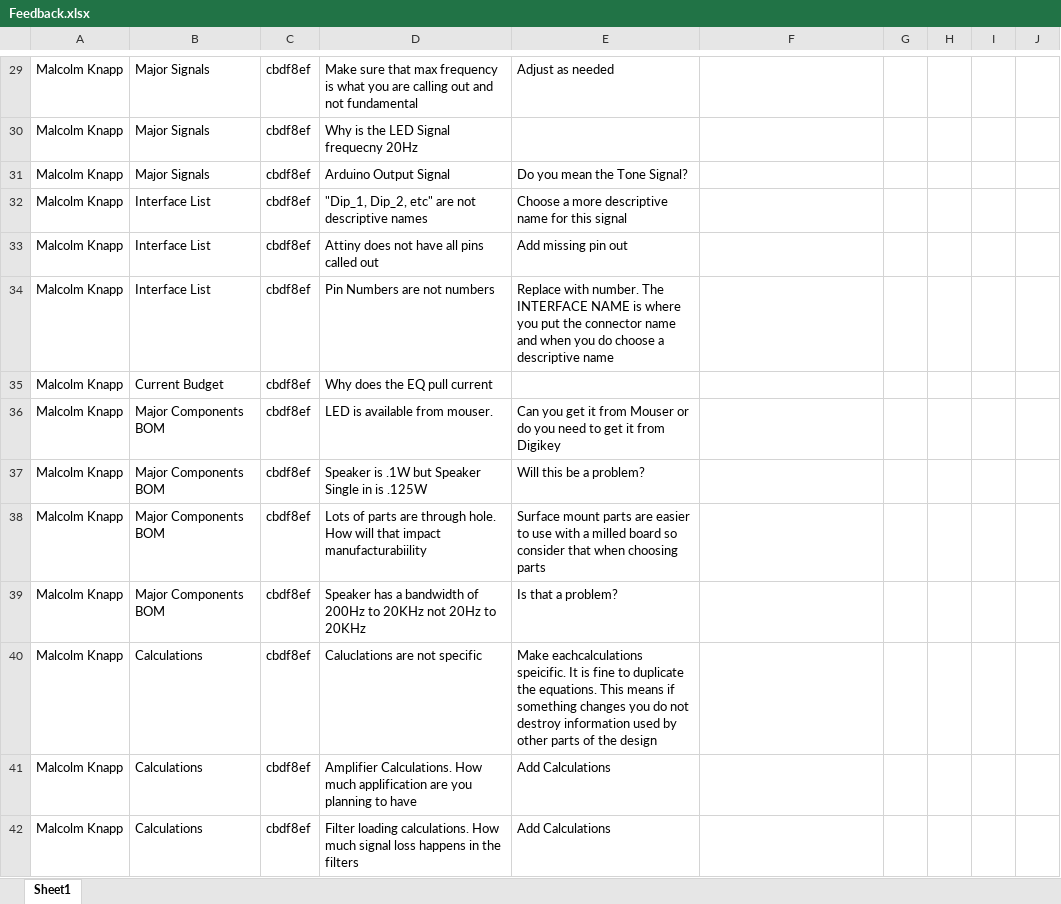
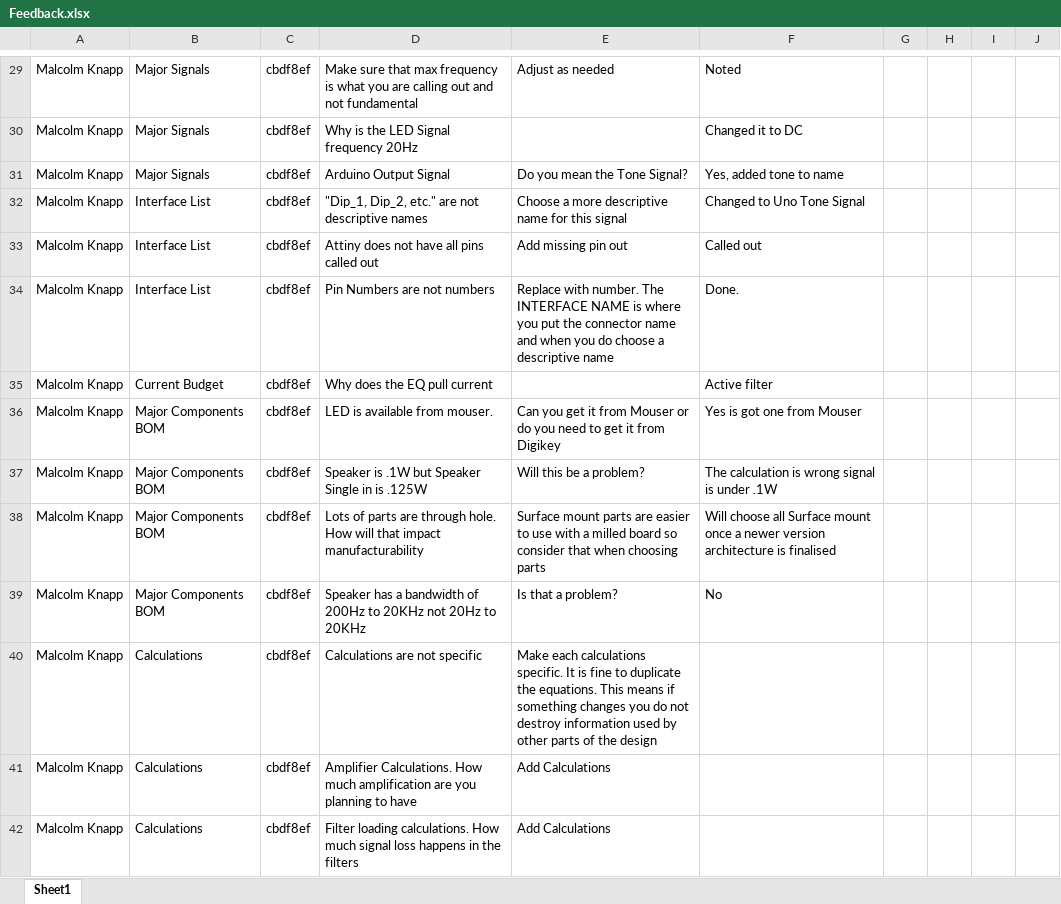
Before and after one commit to theengineeraccelerator/Independent, an Excel workbook: Zacher/Feedback.xlsx, sheet Sheet1, drawn as a sheet; only a part is shown, gaps mark what is left out; values as stored, in another font and other column widths than the file's, no cell formats; the diff covers the shown part only; the diff names each change by its address in the sheet, - before the commit and + after, or states it on an @@ line.

```diff
--- a/Zacher/Feedback.xlsx (sheet Sheet1)
+++ b/Zacher/Feedback.xlsx (sheet Sheet1)
-F29: (empty)
+F29: Noted
-D30: Why is the LED Signal frequecny 20Hz
+D30: Why is the LED Signal frequency 20Hz
-F30: (empty)
+F30: Changed it to DC
-F31: (empty)
+F31: Yes, added tone to name
-D32: "Dip_1, Dip_2, etc" are not…
+D32: "Dip_1, Dip_2, etc." are not…
-F32: (empty)
+F32: Changed to Uno Tone Signal
-F33: (empty)
+F33: Called out
-F34: (empty)
+F34: Done.
-F35: (empty)
+F35: Active filter
-F36: (empty)
+F36: Yes is got one from Mouser
-F37: (empty)
+F37: The calculation is wrong signal is under .1W
-D38: …that impact manufacturabiility
+D38: …that impact manufacturability
-F38: (empty)
+F38: Will choose all Surface mount once a newer version architecture is finalised
-F39: (empty)
+F39: No
-D40: Caluclations are not specific
+D40: Calculations are not specific
-E40: Make eachcalculations speicific. It is…
+E40: Make each calculations specific. It is…
-D41: …How much applification are you…
+D41: …How much amplification are you…
```
Also changed, not shown: 56 edited cells elsewhere in this sheet, cell formats.
